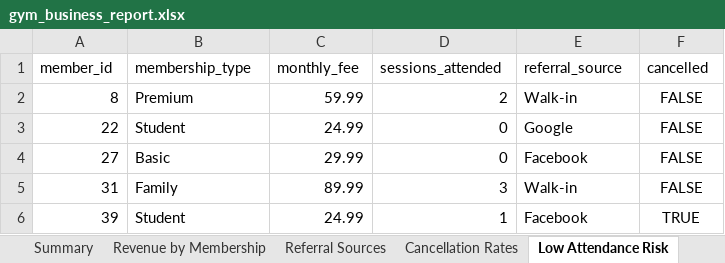
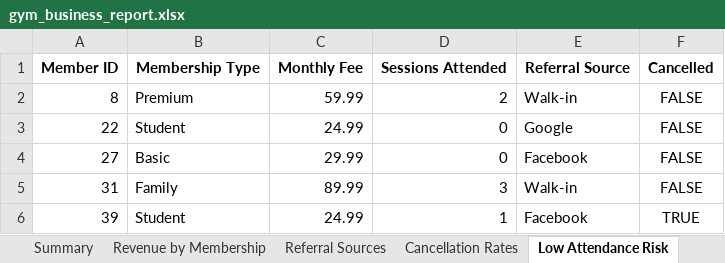
Before and after one commit to jramsosa1998/Gym-Data-Report-Service, an Excel workbook: reports/gym_business_report.xlsx, sheet Low Attendance Risk, drawn as a sheet; only a part is shown; values as stored, in another font and other column widths than the file's, no borders; removed rows and columns are numbered as before the commit, all else as after; the diff names each change by its address in the sheet, - before the commit and + after, or states it on an @@ line.

```diff
--- a/reports/gym_business_report.xlsx (sheet Low Attendance Risk)
+++ b/reports/gym_business_report.xlsx (sheet Low Attendance Risk)
-row 1: member_id | membership_type | monthly_fee | sessions_attended | referral_source | cancelled
+row 1: Member ID | Membership Type | Monthly Fee | Sessions Attended | Referral Source | Cancelled
```
Also changed, not shown: sheet Cancellation Rates, sheet Revenue by Membership, sheet Referral Sources, sheet Summary, other sheet tabs, 1 other file.
